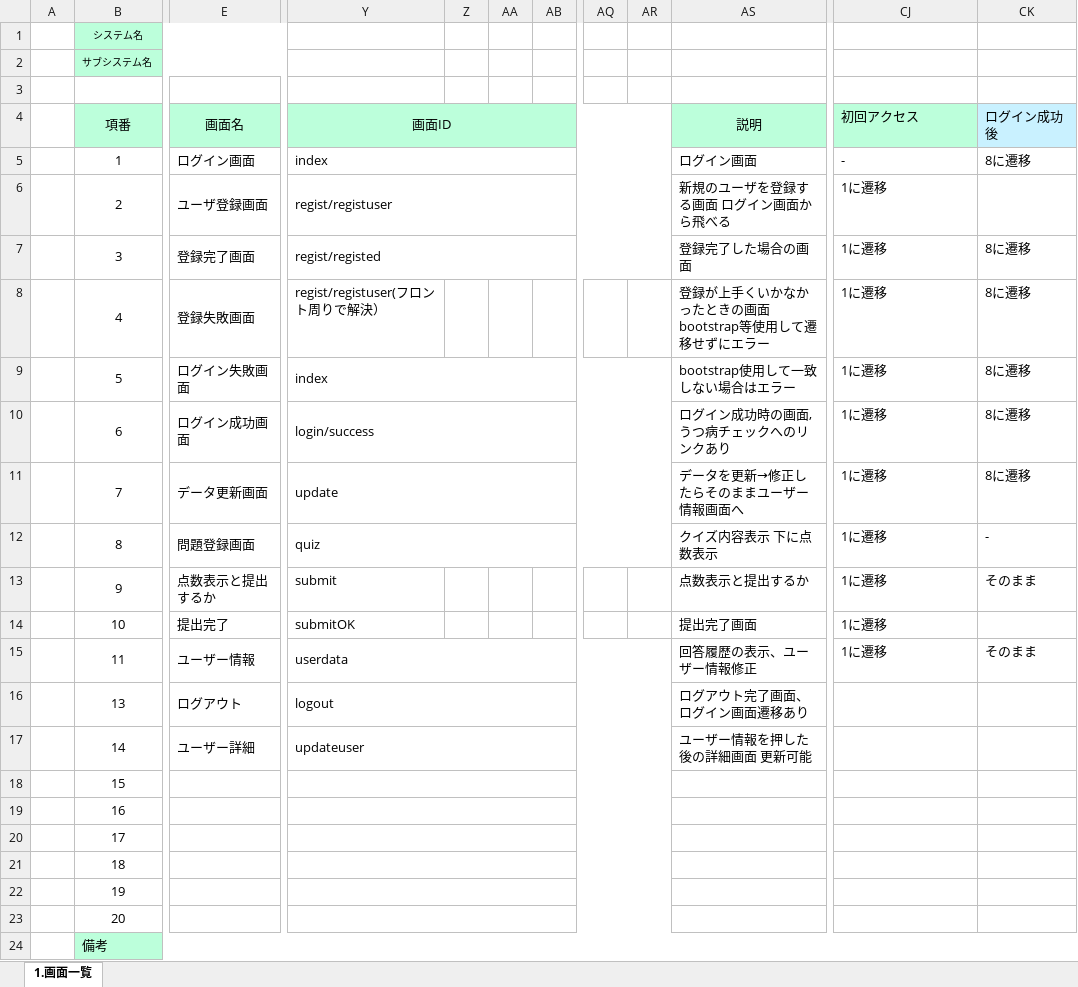
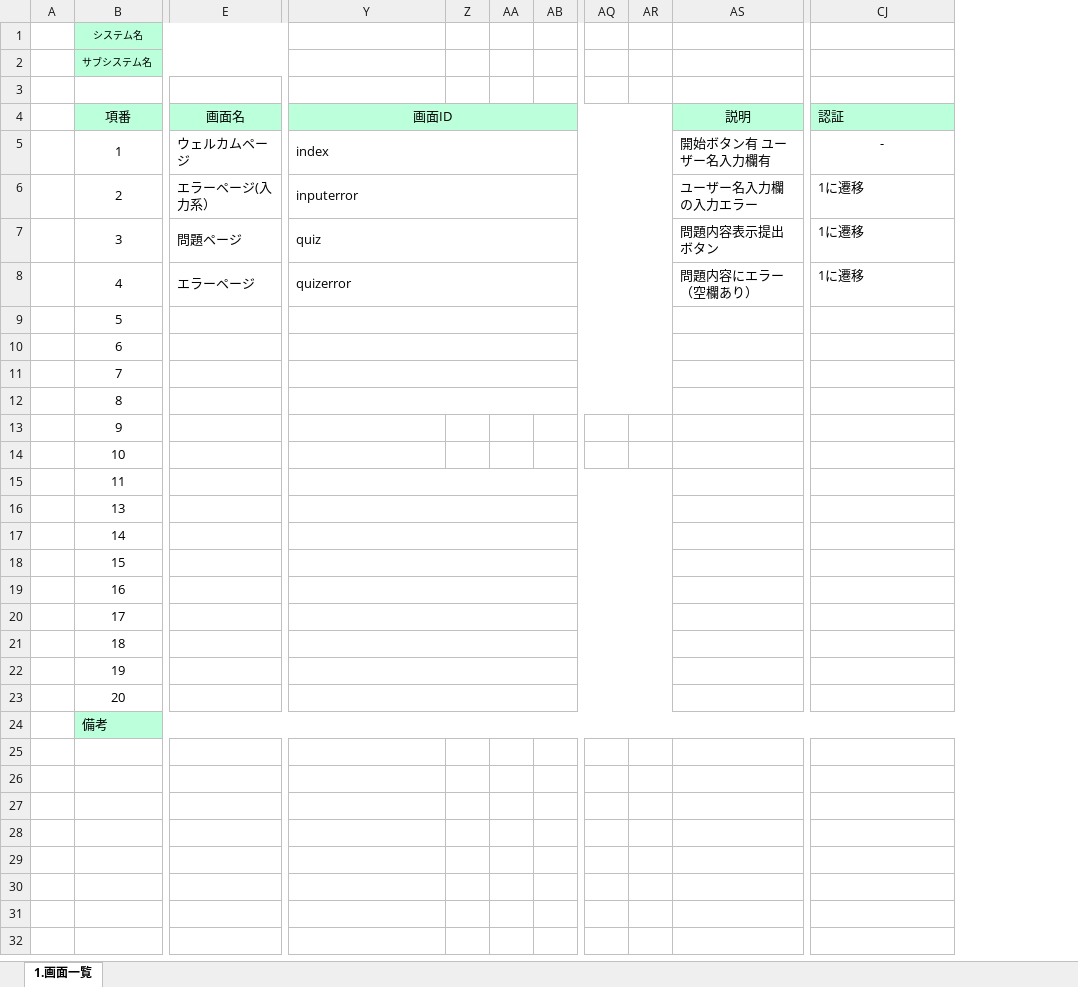
Before and after one commit to tkysn1028/prac, an Excel workbook: YSteam開発資料まとめ/設計書9日までに/products/画面設計書_sono.xlsx, sheet 1.画面一覧, drawn as a sheet; only a part is shown, gaps mark what is left out; values as stored, in another font and other column widths than the file's, no borders; removed rows and columns are numbered as before the commit, all else as after; the diff names each change by its address in the sheet, - before the commit and + after, or states it on an @@ line.

Commit message:
画面設計書完成

```diff
--- a/YSteam開発資料まとめ/設計書9日までに/products/画面設計書_sono.xlsx (sheet 1.画面一覧)
+++ b/YSteam開発資料まとめ/設計書9日までに/products/画面設計書_sono.xlsx (sheet 1.画面一覧)
-column E, rows 4-17: 画面名 | ログイン画面 | ユーザ登録画面 | 登録完了画面 | 登録失敗画面 | ログイン失敗画面 | ログイン成功画面 | データ更新画面 | 問題登録画面 | 点数表示と提出するか | 提出完了 | ユーザー情報 | ログアウト | ユーザー詳細
+column E, rows 4-8: 画面名 | ウェルカムページ | エラーページ(入力系） | 問題ページ | エラーページ
-column AS, rows 4-17: 説明 | ログイン画面 | 新規のユーザを登録する画面 ログイン画面から飛べる | 登録完了した場合の画面 | 登録が上手くいかなかったときの画面 bootstrap等使用して遷移せずにエラー | bootstrap使用して一致しない場合はエラー | ログイン成功時の画面,うつ病チェックへのリンクあり | データを更新→修正したらそのままユーザー情報画面へ | クイズ内容表示 下に点数表示 | 点数表示と提出するか | 提出完了画面 | 回答履歴の表示、ユーザー情報修正 | ログアウト完了画面、ログイン画面遷移あり | ユーザー情報を押した後の詳細画面 更新可能
+column AS, rows 4-8: 説明 | 開始ボタン有 ユーザー名入力欄有 | ユーザー名入力欄の入力エラー | 問題内容表示提出ボタン | 問題内容にエラー（空欄あり）
-column CK, rows 4-15: ログイン成功後 | 8に遷移 |  | 8に遷移 | 8に遷移 | 8に遷移 | 8に遷移 | 8に遷移 | - | そのまま |  | そのまま
-CJ4: 初回アクセス
+CJ4: 認証
-CJ5 alignment: left
+CJ5 alignment: center
-Y6: regist/registuser
+Y6: inputerror
-Y7: regist/registed
+Y7: quiz
-Y8: regist/registuser(フロント周りで解決）
+Y8: quizerror
+Y8:AR8 merged
-Y9: index
+Y9: (empty)
-CJ9:CJ15: 1に遷移
+CJ9:CJ15: (empty)
-Y10: login/success
+Y10: (empty)
-Y11: update
+Y11: (empty)
-Y12: quiz
+Y12: (empty)
-Y13: submit
+Y13: (empty)
-Y14: submitOK
+Y14: (empty)
-Y15: userdata
+Y15: (empty)
-Y16: logout
+Y16: (empty)
-Y17: updateuser
+Y17: (empty)
```
Also changed, not shown: 3 other files.
